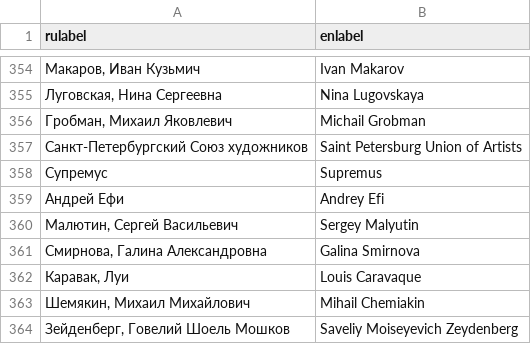
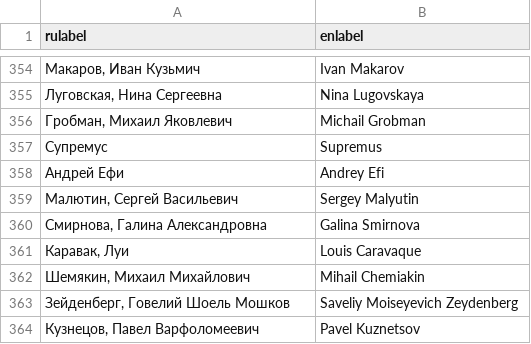
Before and after one commit to kayutenko/ArtistsTree, a TSV file: painters.tsv, drawn as a sheet; only a part is shown, gaps mark what is left out; the shorter side is filled out with more unchanged rows; the diff names each change by its address in the sheet, - before the commit and + after, or states it on an @@ line.

```diff
--- a/painters.tsv
+++ b/painters.tsv
-row 357: Санкт-Петербургский Союз художников | Saint Petersburg Union of Artists
```
Also changed, not shown: 11 other files.
